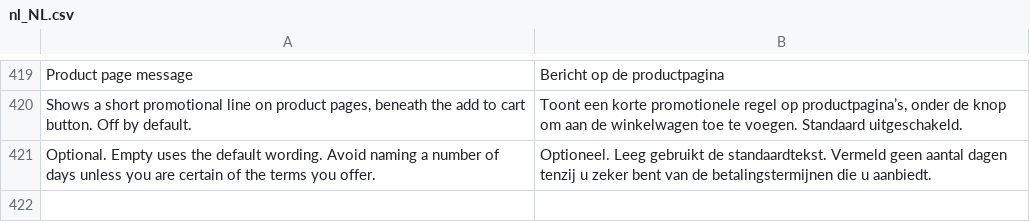
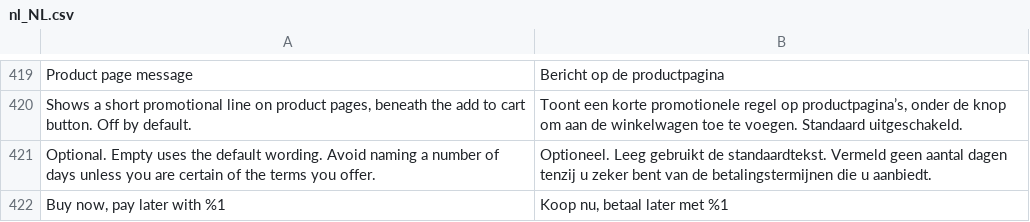
Before and after one commit to two-inc/magento-plugin, a CSV file: i18n/nl_NL.csv, drawn as a sheet; only a part is shown, gaps mark what is left out.

```diff
--- a/i18n/nl_NL.csv
+++ b/i18n/nl_NL.csv
@@ -421 +421,2 @@
 "Optional. Empty uses the default wording. Avoid naming a number of days unless you are certain of the terms you offer.","Optioneel. Leeg gebruikt de standaardtekst. Vermeld geen aantal dagen tenzij u zeker bent van de betalingstermijnen die u aanbiedt."
+"Buy now, pay later with %1","Koop nu, betaal later met %1"
```
Also changed, not shown: i18n/es_ES.csv, i18n/nb_NO.csv, 3 other files.
